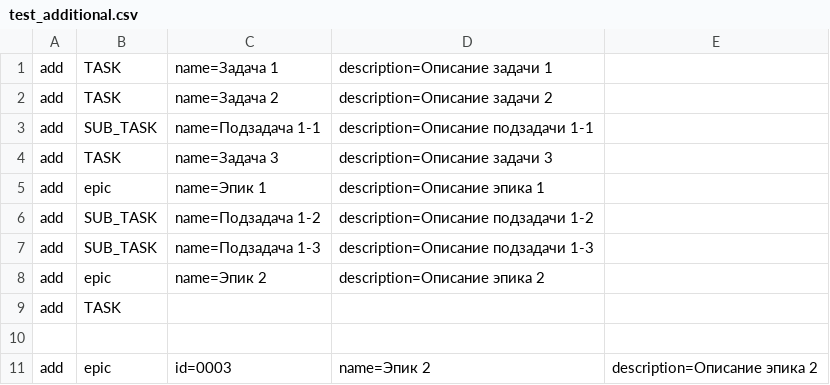
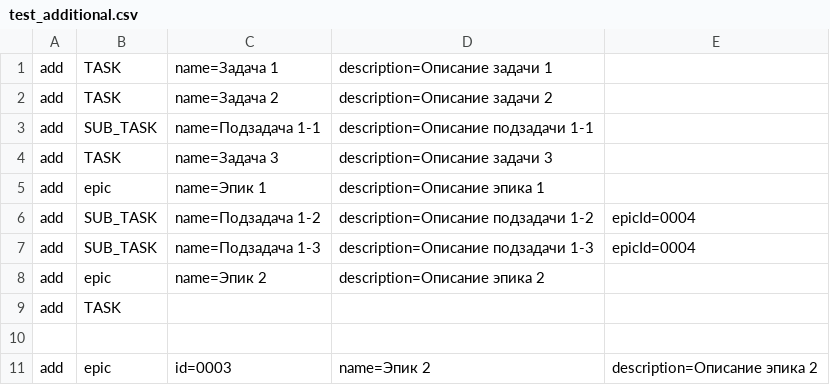
Before and after one commit to catarena-s/java-kanban, a CSV file: src/ru/yandex/practicum/kanban/data/data_for_test/test_additional.csv, drawn as a sheet.

```diff
--- a/src/ru/yandex/practicum/kanban/data/data_for_test/test_additional.csv
+++ b/src/ru/yandex/practicum/kanban/data/data_for_test/test_additional.csv
@@ -5,4 +5,4 @@ add , TASK     , name=Задача 3      , description=Описание зад
 add , epic     , name=Эпик 1        , description=Описание эпика 1
-add , SUB_TASK , name=Подзадача 1-2 , description=Описание подзадачи 1-2
-add , SUB_TASK , name=Подзадача 1-3 , description=Описание подзадачи 1-3
+add , SUB_TASK , name=Подзадача 1-2 , description=Описание подзадачи 1-2, epicId=0004
+add , SUB_TASK , name=Подзадача 1-3 , description=Описание подзадачи 1-3, epicId=0004
 add , epic     , name=Эпик 2        , description=Описание эпика 2
```
Also changed, not shown: src/ru/yandex/practicum/kanban/data/task_manager_data.csv, 55 other files.
